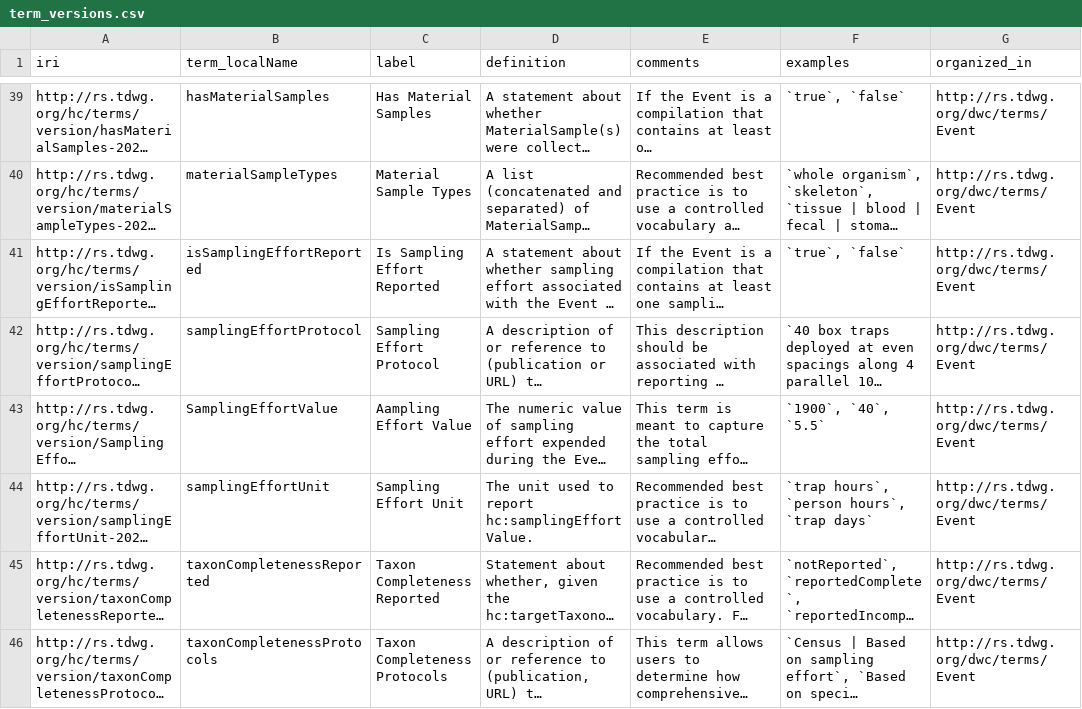
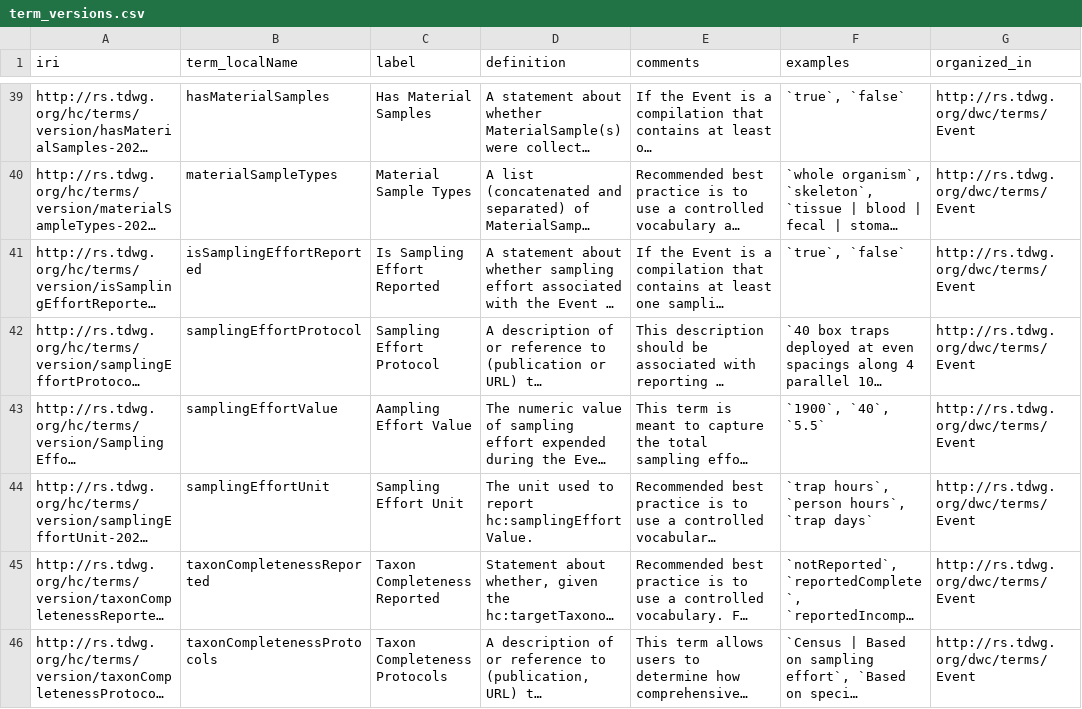
Before and after one commit to tdwg/hc, a CSV file: vocabulary/term_versions.csv, drawn as a sheet; only a part is shown, gaps mark what is left out; long unchanged cells end in …; the diff names each change by its address in the sheet, - before the commit and + after, or states it on an @@ line.

Commit message:
Update term_versions.csv
Sampling Effort Value to camelCase in term_localName

```diff
--- a/vocabulary/term_versions.csv
+++ b/vocabulary/term_versions.csv
-B43 (term_localName): SamplingEffortValue
+B43 (term_localName): samplingEffortValue
```
